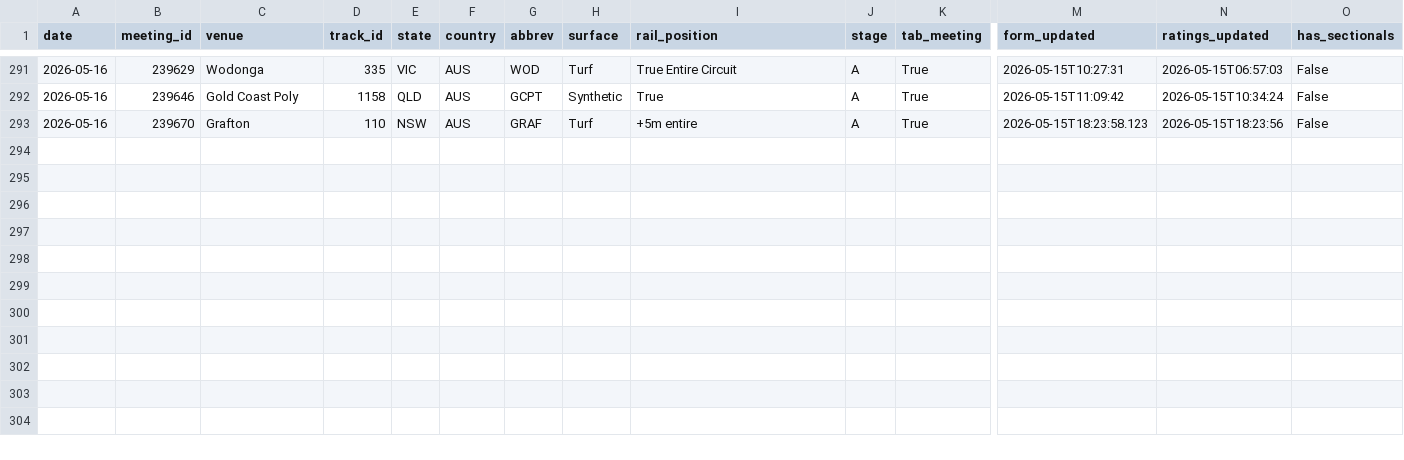
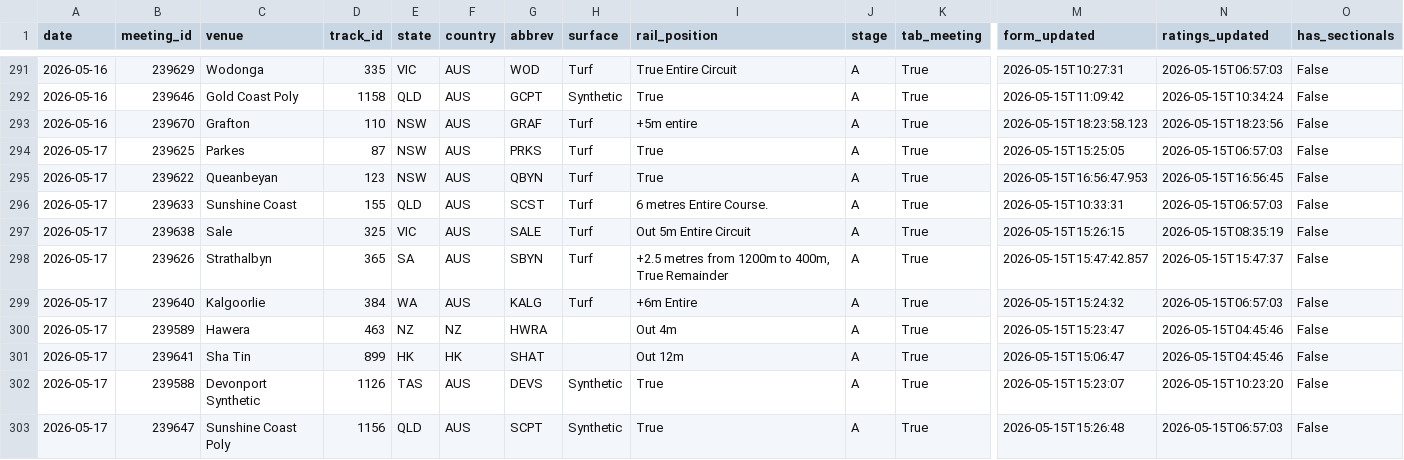
Before and after one commit to mattdwyer01/TopRate, a CSV file: puntingform_data/pf_meetings.csv, drawn as a sheet; only a part is shown, gaps mark what is left out; rows hold the shown columns only; the diff names each change by its address in the sheet, - before the commit and + after, or states it on an @@ line.

```diff
--- a/puntingform_data/pf_meetings.csv
+++ b/puntingform_data/pf_meetings.csv
+row 294: 2026-05-17 | 239625 | Parkes | 87 | NSW | AUS | PRKS | Turf | True | A | True | 2026-05-15T15:25:05 | 2026-05-15T06:57:03 | False
+row 295: 2026-05-17 | 239622 | Queanbeyan | 123 | NSW | AUS | QBYN | Turf | True | A | True | 2026-05-15T16:56:47.953 | 2026-05-15T16:56:45 | False
+row 296: 2026-05-17 | 239633 | Sunshine Coast | 155 | QLD | AUS | SCST | Turf | 6 metres Entire Course. | A | True | 2026-05-15T10:33:31 | 2026-05-15T06:57:03 | False
+row 297: 2026-05-17 | 239638 | Sale | 325 | VIC | AUS | SALE | Turf | Out 5m Entire Circuit | A | True | 2026-05-15T15:26:15 | 2026-05-15T08:35:19 | False
+row 298: 2026-05-17 | 239626 | Strathalbyn | 365 | SA | AUS | SBYN | Turf | +2.5 metres from 1200m to 400m, True Remainder | A | True | 2026-05-15T15:47:42.857 | 2026-05-15T15:47:37 | False
+row 299: 2026-05-17 | 239640 | Kalgoorlie | 384 | WA | AUS | KALG | Turf | +6m Entire | A | True | 2026-05-15T15:24:32 | 2026-05-15T06:57:03 | False
+row 300: 2026-05-17 | 239589 | Hawera | 463 | NZ | NZ | HWRA |  | Out 4m | A | True | 2026-05-15T15:23:47 | 2026-05-15T04:45:46 | False
+row 301: 2026-05-17 | 239641 | Sha Tin | 899 | HK | HK | SHAT |  | Out 12m | A | True | 2026-05-15T15:06:47 | 2026-05-15T04:45:46 | False
+row 302: 2026-05-17 | 239588 | Devonport Synthetic | 1126 | TAS | AUS | DEVS | Synthetic | True | A | True | 2026-05-15T15:23:07 | 2026-05-15T10:23:20 | False
+row 303: 2026-05-17 | 239647 | Sunshine Coast Poly | 1156 | QLD | AUS | SCPT | Synthetic | True | A | True | 2026-05-15T15:26:48 | 2026-05-15T06:57:03 | False
```
Also changed, not shown: 2 other files.
